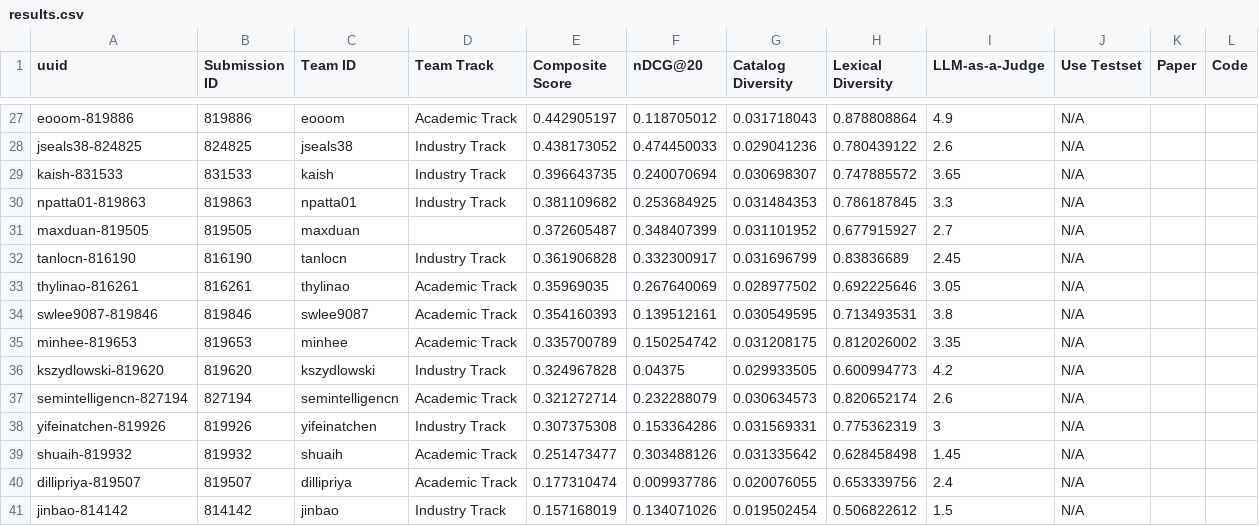
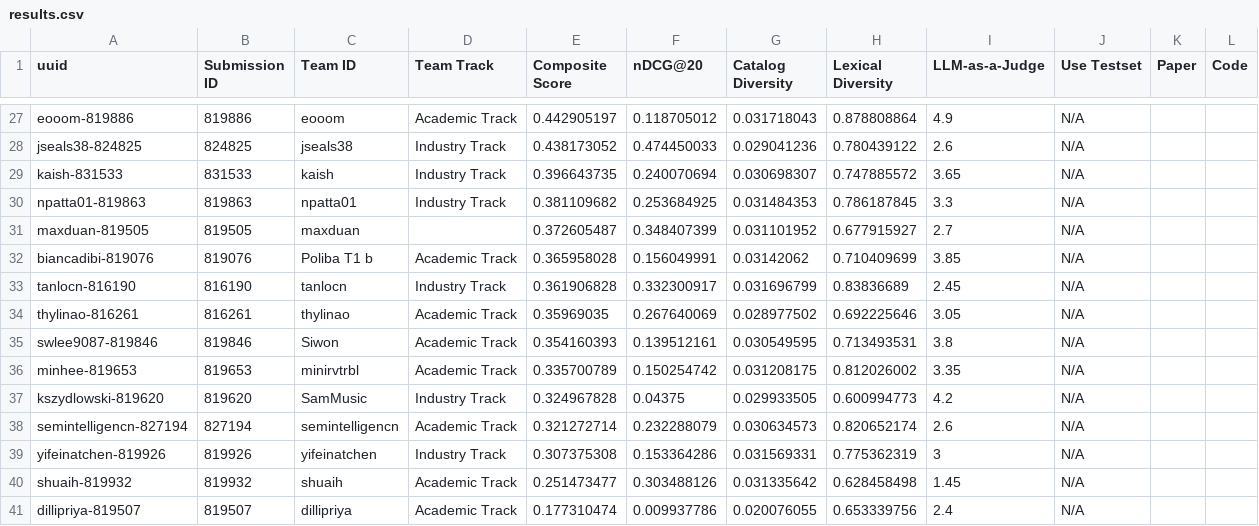
Before and after one commit to nlp4musa/music-crs-challenge, a CSV file: static/results.csv, drawn as a sheet; only a part is shown, gaps mark what is left out; the shorter side is filled out with more unchanged rows; the diff covers the shown part only.

```diff
--- a/static/results.csv
+++ b/static/results.csv
@@ -31,7 +31,8 @@ npatta01-819863,819863,npatta01,Industry Track,0.381109682,0.253684925,0.0314843
 maxduan-819505,819505,maxduan,,0.372605487,0.348407399,0.031101952,0.677915927,2.7,N/A,,
+biancadibi-819076,819076,Poliba T1 b,Academic Track,0.365958028,0.156049991,0.03142062,0.710409699,3.85,N/A,,
 tanlocn-816190,816190,tanlocn,Industry Track,0.361906828,0.332300917,0.031696799,0.83836689,2.45,N/A,,
 thylinao-816261,816261,thylinao,Academic Track,0.35969035,0.267640069,0.028977502,0.692225646,3.05,N/A,,
-swlee9087-819846,819846,swlee9087,Academic Track,0.354160393,0.139512161,0.030549595,0.713493531,3.8,N/A,,
-minhee-819653,819653,minhee,Academic Track,0.335700789,0.150254742,0.031208175,0.812026002,3.35,N/A,,
-kszydlowski-819620,819620,kszydlowski,Industry Track,0.324967828,0.04375,0.029933505,0.600994773,4.2,N/A,,
+swlee9087-819846,819846,Siwon,Academic Track,0.354160393,0.139512161,0.030549595,0.713493531,3.8,N/A,,
+minhee-819653,819653,minirvtrbl,Academic Track,0.335700789,0.150254742,0.031208175,0.812026002,3.35,N/A,,
+kszydlowski-819620,819620,SamMusic,Industry Track,0.324967828,0.04375,0.029933505,0.600994773,4.2,N/A,,
 semintelligencn-827194,827194,semintelligencn,Academic Track,0.321272714,0.232288079,0.030634573,0.820652174,2.6,N/A,,
```
Also changed, not shown: 2 added rows and 7 edited cells elsewhere in this file, 6 other files.
